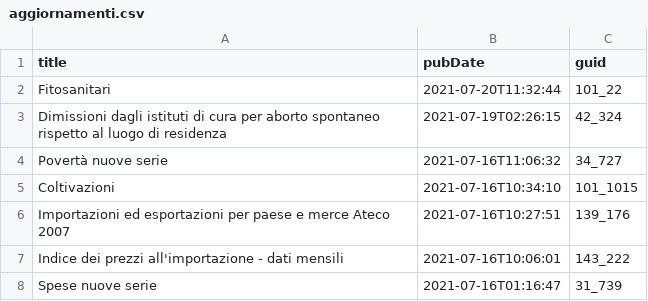
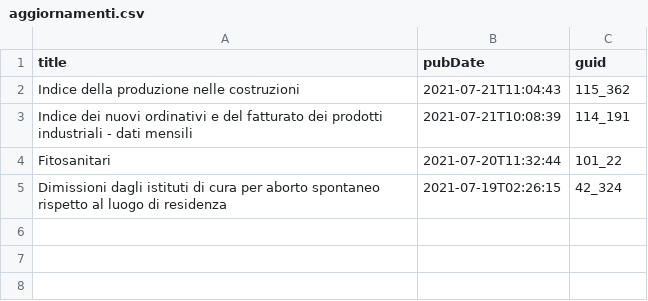
Before and after one commit to ondata/guida-api-istat, a CSV file: risorse/aggiornamenti.csv, drawn as a sheet.

```diff
--- a/risorse/aggiornamenti.csv
+++ b/risorse/aggiornamenti.csv
@@ -1,8 +1,5 @@
 title,pubDate,guid
+Indice della produzione nelle costruzioni,2021-07-21T11:04:43,115_362
+Indice dei nuovi ordinativi e del fatturato dei prodotti industriali - dati mensili,2021-07-21T10:08:39,114_191
 Fitosanitari,2021-07-20T11:32:44,101_22
 Dimissioni dagli istituti di cura per aborto spontaneo rispetto al luogo di residenza,2021-07-19T02:26:15,42_324
-Povertà nuove serie,2021-07-16T11:06:32,34_727
-Coltivazioni,2021-07-16T10:34:10,101_1015
-Importazioni ed esportazioni per paese e merce Ateco 2007,2021-07-16T10:27:51,139_176
-Indice dei prezzi all'importazione - dati mensili,2021-07-16T10:06:01,143_222
-Spese nuove serie,2021-07-16T01:16:47,31_739
```
Also changed, not shown: 1 other file.
